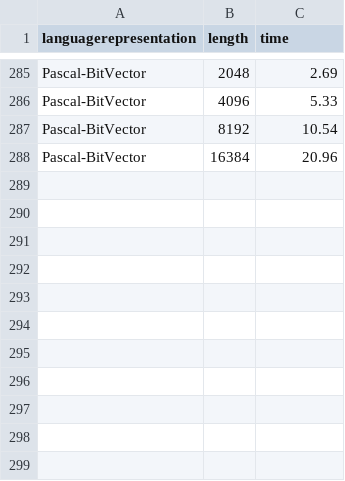
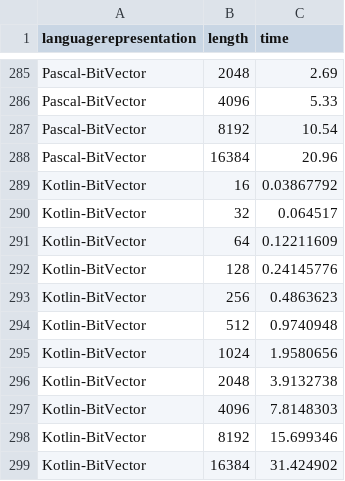
Before and after one commit to geneura-papers/2016-ea-languages-PPSN, a CSV file: data/measures-maxones.csv, drawn as a sheet; only a part is shown, gaps mark what is left out.

```diff
--- a/data/measures-maxones.csv
+++ b/data/measures-maxones.csv
@@ -288 +288,12 @@ Pascal-BitVector, 8192, 10.54
 Pascal-BitVector, 16384, 20.96
+Kotlin-BitVector, 16, 0.03867792
+Kotlin-BitVector, 32, 0.064517
+Kotlin-BitVector, 64, 0.12211609
+Kotlin-BitVector, 128, 0.24145776
+Kotlin-BitVector, 256, 0.4863623
+Kotlin-BitVector, 512, 0.9740948
+Kotlin-BitVector, 1024, 1.9580656
+Kotlin-BitVector, 2048, 3.9132738
+Kotlin-BitVector, 4096, 7.8148303
+Kotlin-BitVector, 8192, 15.699346
+Kotlin-BitVector, 16384, 31.424902
```
Also changed, not shown: data/measures-bitflip.csv, data/ranks.csv, 1 other file.
